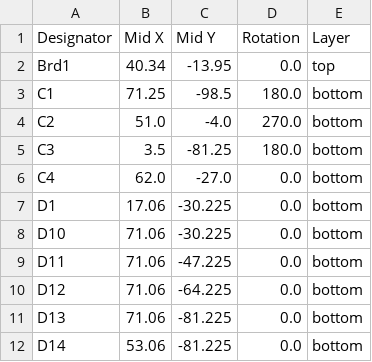
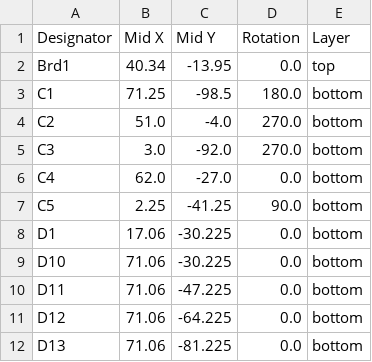
Before and after one commit to cheyao/macropad, a CSV file: PCB/production/positions.csv, drawn as a sheet; only a part is shown; the shorter side is filled out with more unchanged rows.

```diff
--- a/PCB/production/positions.csv
+++ b/PCB/production/positions.csv
@@ -4,4 +4,5 @@ C1,71.25,-98.5,180.0,bottom
 C2,51.0,-4.0,270.0,bottom
-C3,3.5,-81.25,180.0,bottom
+C3,3.0,-92.0,270.0,bottom
 C4,62.0,-27.0,0.0,bottom
+C5,2.25,-41.25,90.0,bottom
 D1,17.06,-30.225,0.0,bottom
```
Also changed, not shown: PCB/production/bom.csv, PCB/production/designators.csv, 9 other files.
